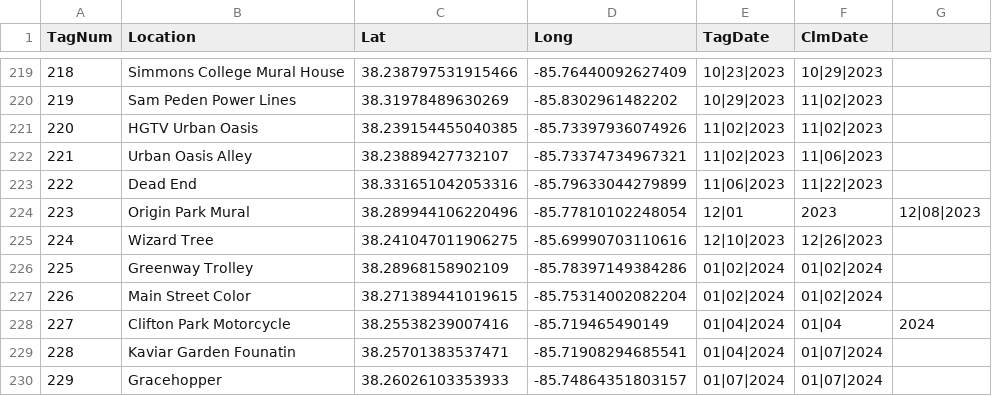
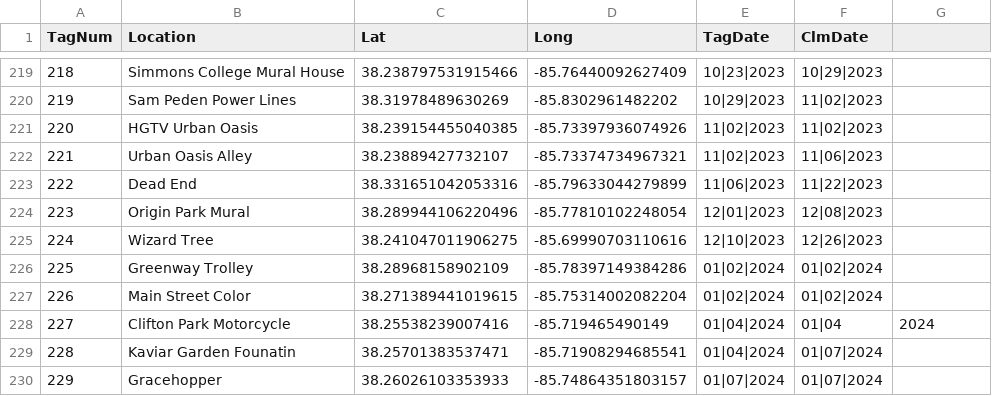
Before and after one commit to ninetyrpm/ninetyrpm.github.io, a CSV file: Tags.csv, drawn as a sheet; only a part is shown, gaps mark what is left out.

Commit message:
Update Tags.csv

```diff
--- a/Tags.csv
+++ b/Tags.csv
@@ -223,3 +223,3 @@ TagNum,Location,Lat,Long,TagDate,ClmDate
 222,Dead End,38.331651042053316,-85.79633044279899,11|06|2023,11|22|2023
-223,Origin Park Mural,38.289944106220496,-85.77810102248054,12|01,2023,12|08|2023
+223,Origin Park Mural,38.289944106220496,-85.77810102248054,12|01|2023,12|08|2023
 224,Wizard Tree,38.241047011906275,-85.69990703110616,12|10|2023,12|26|2023
```
